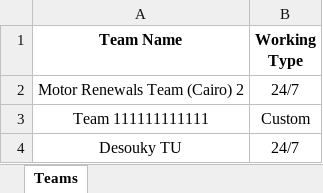
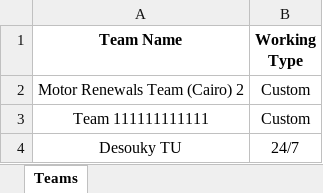
Before and after one commit to hytham20380/auto_wabp, an Excel workbook: cypress/downloads/Teams_20251201.xlsx, sheet Teams, drawn as a sheet; only a part is shown; values as stored, in another font and other column widths than the file's, no borders; the diff names each change by its address in the sheet, - before the commit and + after, or states it on an @@ line.

```diff
--- a/cypress/downloads/Teams_20251201.xlsx (sheet Teams)
+++ b/cypress/downloads/Teams_20251201.xlsx (sheet Teams)
-B2 (Working Type): 24/7
+B2 (Working Type): Custom
```
Also changed, not shown: cypress/downloads/Agents_20251201.xlsx, cypress/downloads/Client Follow Ups_20251201.xlsx, 20 other files.
